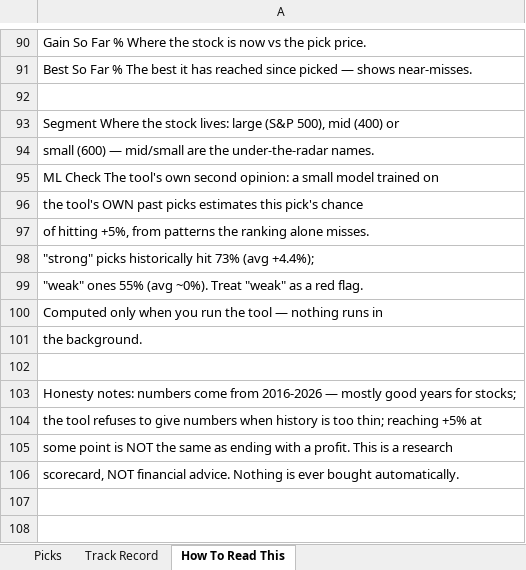
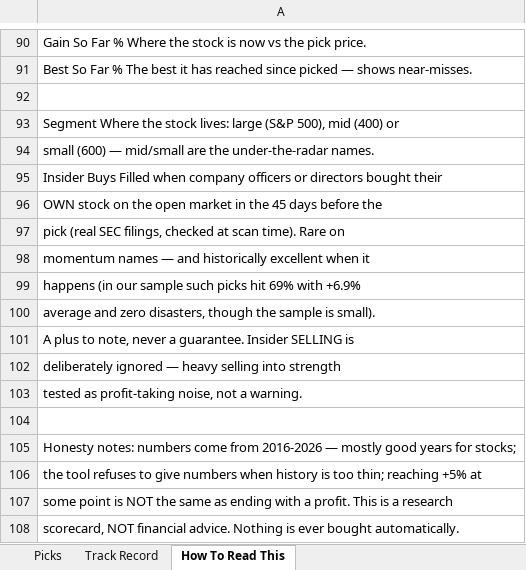
Before and after one commit to davidmking7-wq/WeWillSee, an Excel workbook: picks.xlsx, sheet How To Read This, drawn as a sheet; only a part is shown, gaps mark what is left out; values as stored, in another font and other column widths than the file's, no borders; the diff names each change by its address in the sheet, - before the commit and + after, or states it on an @@ line.

```diff
--- a/picks.xlsx (sheet How To Read This)
+++ b/picks.xlsx (sheet How To Read This)
-A95: ML Check The tool's own second opinion: a small model trained on
+A95: Insider Buys Filled when company officers or directors bought their
-A96: the tool's OWN past picks estimates this pick's chance
+A96: OWN stock on the open market in the 45 days before the
-A97: of hitting +5%, from patterns the ranking alone misses.
+A97: pick (real SEC filings, checked at scan time). Rare on
-A98: "strong" picks historically hit 73% (avg +4.4%);
+A98: momentum names — and historically excellent when it
-A99: "weak" ones 55% (avg ~0%). Treat "weak" as a red flag.
+A99: happens (in our sample such picks hit 69% with +6.9%
-A100: Computed only when you run the tool — nothing runs in
+A100: average and zero disasters, though the sample is small).
-A101: the background.
+A101: A plus to note, never a guarantee. Insider SELLING is
+row 102: deliberately ignored — heavy selling into strength
+row 103: tested as profit-taking noise, not a warning.
```
Also changed, not shown: sheet Picks, 9 other files.
